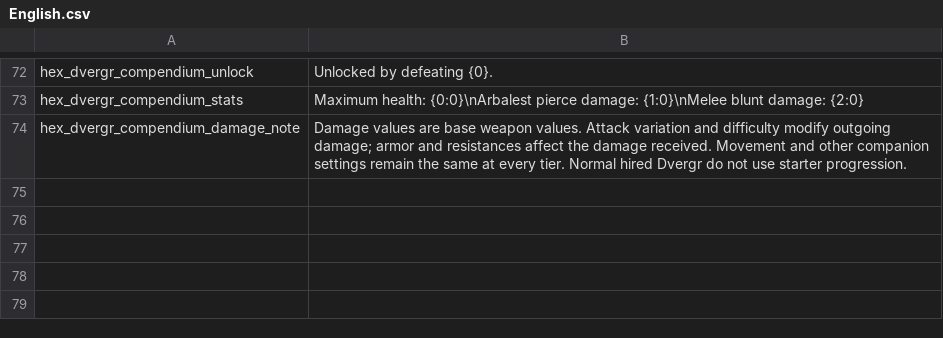
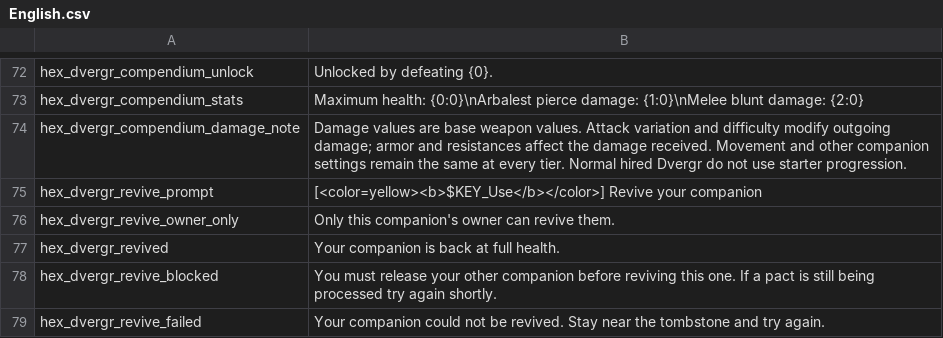
Before and after one commit to guillenjgg/valheim-hex-dvergr-allies, a CSV file: HexDvergrAllies/Core/HexLocalization/English.csv, drawn as a sheet; only a part is shown, gaps mark what is left out; the diff names each change by its address in the sheet, - before the commit and + after, or states it on an @@ line.

Commit message:
Add starter Dvergr tombstone revival

```diff
--- a/HexDvergrAllies/Core/HexLocalization/English.csv
+++ b/HexDvergrAllies/Core/HexLocalization/English.csv
+row 75: hex_dvergr_revive_prompt | [<color=yellow><b>$KEY_Use</b></color>] Revive your companion
+row 76: hex_dvergr_revive_owner_only | Only this companion's owner can revive them.
+row 77: hex_dvergr_revived | Your companion is back at full health.
+row 78: hex_dvergr_revive_blocked | You must release your other companion before reviving this one. If a pact is still being processed try again shortly.
+row 79: hex_dvergr_revive_failed | Your companion could not be revived. Stay near the tombstone and try again.
```
Also changed, not shown: 9 other files.
